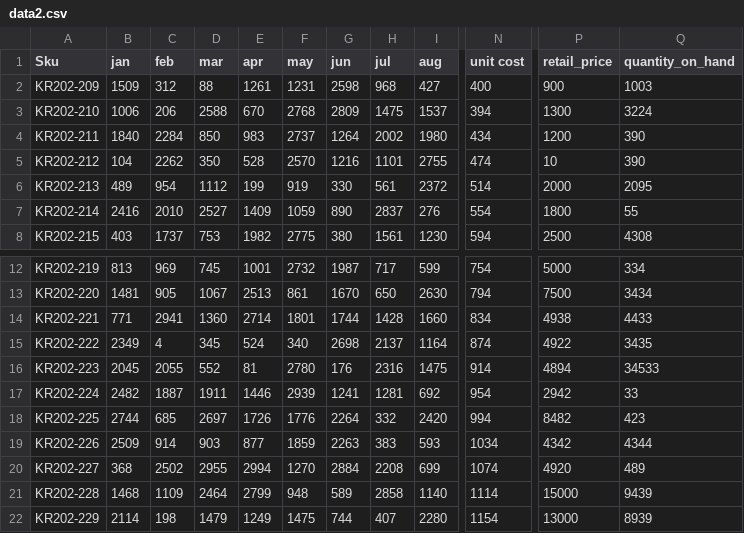
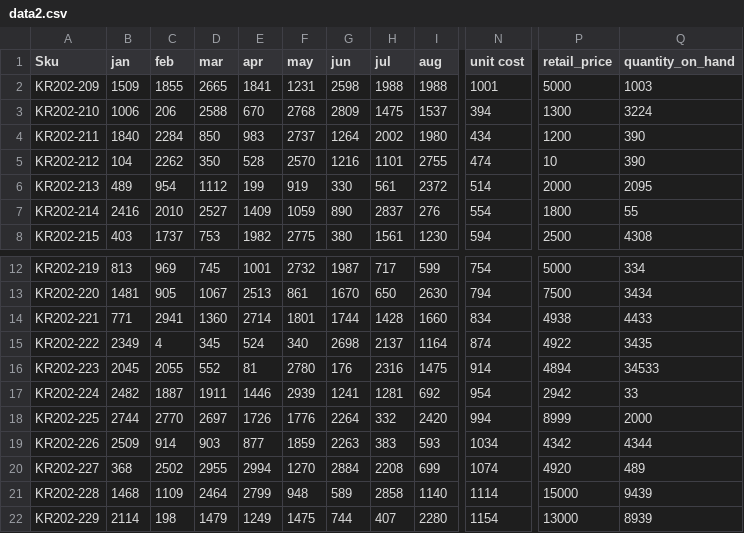
Before and after one commit to KevinFasusi/supplychainpy, a CSV file: supplychainpy/data2.csv, drawn as a sheet; only a part is shown, gaps mark what is left out; the diff names each change by its address in the sheet, - before the commit and + after, or states it on an @@ line.

```diff
--- a/supplychainpy/data2.csv
+++ b/supplychainpy/data2.csv
-C2 (feb): 312
+C2 (feb): 1855
-D2 (mar): 88
+D2 (mar): 2665
-E2 (apr): 1261
+E2 (apr): 1841
-H2 (jul): 968
+H2 (jul): 1988
-I2 (aug): 427
+I2 (aug): 1988
-N2 (unit cost): 400
+N2 (unit cost): 1001
-P2 (retail_price): 900
+P2 (retail_price): 5000
-C18 (feb): 685
+C18 (feb): 2770
-P18 (retail_price): 8482
+P18 (retail_price): 8999
-Q18 (quantity_on_hand): 423
+Q18 (quantity_on_hand): 2000
```
Also changed, not shown: 10 other files.
